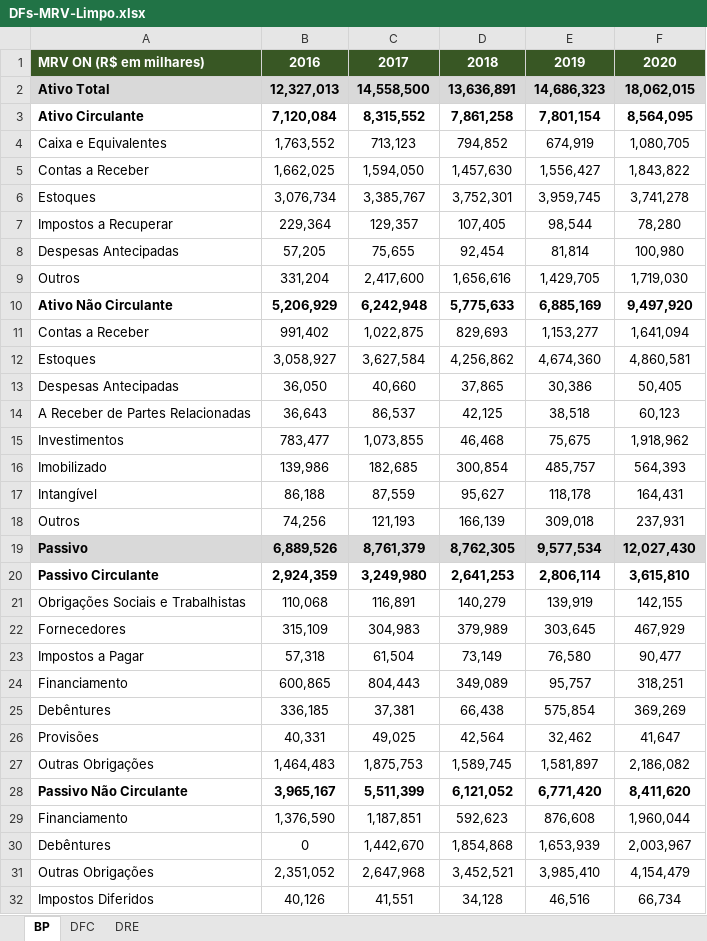
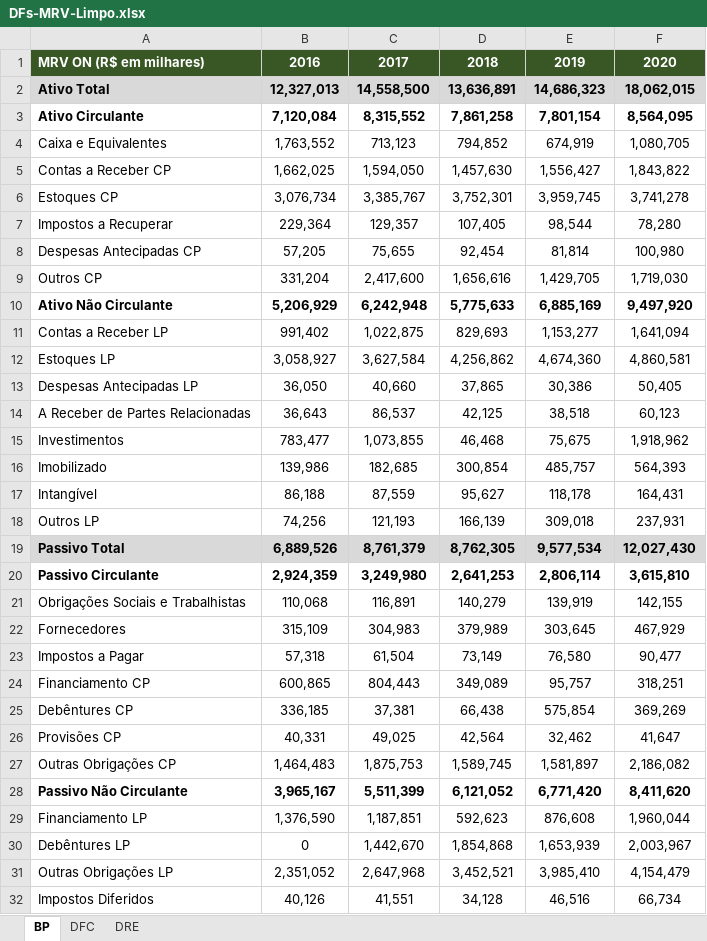
Before and after one commit to pedrotramos/Analise-MRV, an Excel workbook: DFs-MRV-Limpo.xlsx, sheet BP, drawn as a sheet; only a part is shown; values as stored, in another font and other column widths than the file's, no borders; the diff covers the shown part only; the diff names each change by its address in the sheet, - before the commit and + after, or states it on an @@ line.

```diff
--- a/DFs-MRV-Limpo.xlsx (sheet BP)
+++ b/DFs-MRV-Limpo.xlsx (sheet BP)
-A5: Contas a Receber
+A5: Contas a Receber CP
-A6: Estoques
+A6: Estoques CP
-A8: Despesas Antecipadas
+A8: Despesas Antecipadas CP
-A9: Outros
+A9: Outros CP
-A11: Contas a Receber
+A11: Contas a Receber LP
-A12: Estoques
+A12: Estoques LP
-A13: Despesas Antecipadas
+A13: Despesas Antecipadas LP
-A18: Outros
+A18: Outros LP
-A19: Passivo
+A19: Passivo Total
-A24: Financiamento
+A24: Financiamento CP
-A25: Debêntures
+A25: Debêntures CP
-A26: Provisões
+A26: Provisões CP
-A27: Outras Obrigações
+A27: Outras Obrigações CP
-A29: Financiamento
+A29: Financiamento LP
-A30: Debêntures
+A30: Debêntures LP
-A31: Outras Obrigações
+A31: Outras Obrigações LP
```
Also changed, not shown: 1 edited cell elsewhere in this sheet, 1 other file.
